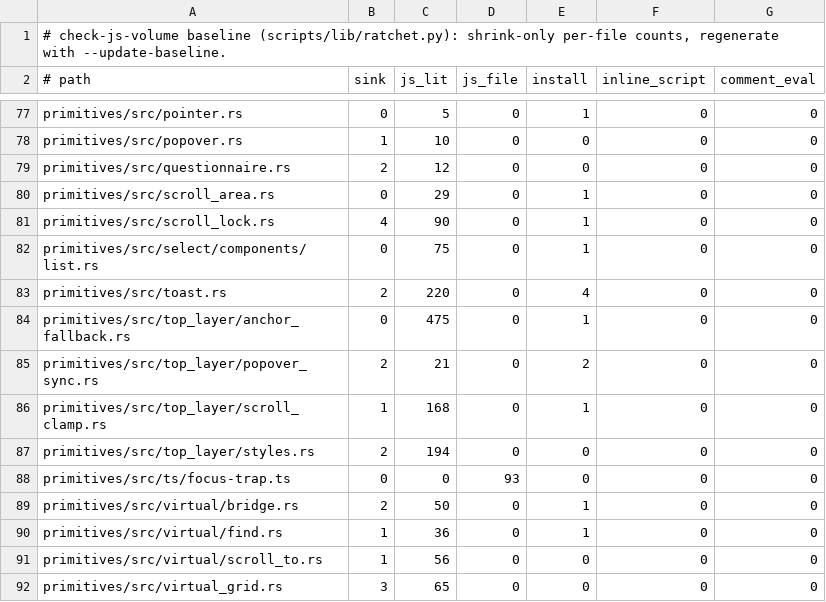
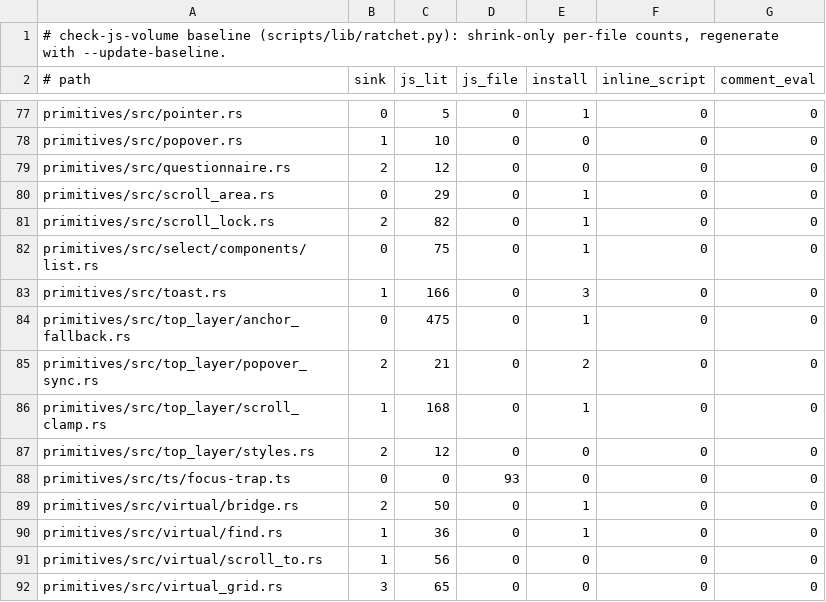
Before and after one commit to MentalGear/shadcn-dioxus, a TSV file: scripts/check-js-volume.baseline.tsv, drawn as a sheet; only a part is shown, gaps mark what is left out.

```diff
--- a/scripts/check-js-volume.baseline.tsv
+++ b/scripts/check-js-volume.baseline.tsv
@@ -80,5 +80,5 @@ primitives/src/questionnaire.rs	2	12	0	0	0	0
 primitives/src/scroll_area.rs	0	29	0	1	0	0
-primitives/src/scroll_lock.rs	4	90	0	1	0	0
+primitives/src/scroll_lock.rs	2	82	0	1	0	0
 primitives/src/select/components/list.rs	0	75	0	1	0	0
-primitives/src/toast.rs	2	220	0	4	0	0
+primitives/src/toast.rs	1	166	0	3	0	0
 primitives/src/top_layer/anchor_fallback.rs	0	475	0	1	0	0
@@ -86,3 +86,3 @@ primitives/src/top_layer/popover_sync.rs	2	21	0	2	0	0
 primitives/src/top_layer/scroll_clamp.rs	1	168	0	1	0	0
-primitives/src/top_layer/styles.rs	2	194	0	0	0	0
+primitives/src/top_layer/styles.rs	2	12	0	0	0	0
 primitives/src/ts/focus-trap.ts	0	0	93	0	0	0
```
Also changed, not shown: 3 other files.
